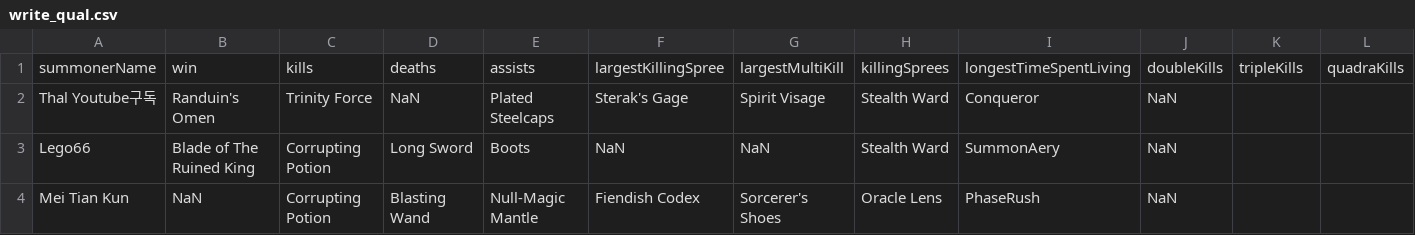
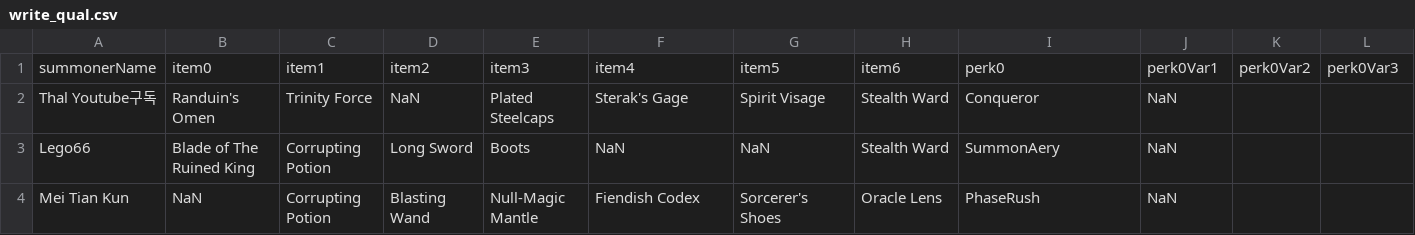
Before and after one commit to emily-yu/league-player-classifier, a CSV file: write_qual.csv, drawn as a sheet; only a part is shown; removed rows and columns are numbered as before the commit, all else as after; rows hold the shown columns only; the diff names each change by its address in the sheet, - before the commit and + after, or states it on an @@ line.

```diff
--- a/write_qual.csv
+++ b/write_qual.csv
-row 1: summonerName | win | kills | deaths | assists | largestKillingSpree | largestMultiKill | killingSprees | longestTimeSpentLiving | doubleKills | tripleKills | quadraKills
+row 1: summonerName | item0 | item1 | item2 | item3 | item4 | item5 | item6 | perk0 | perk0Var1 | perk0Var2 | perk0Var3
```
Also changed, not shown: 2 other files.
